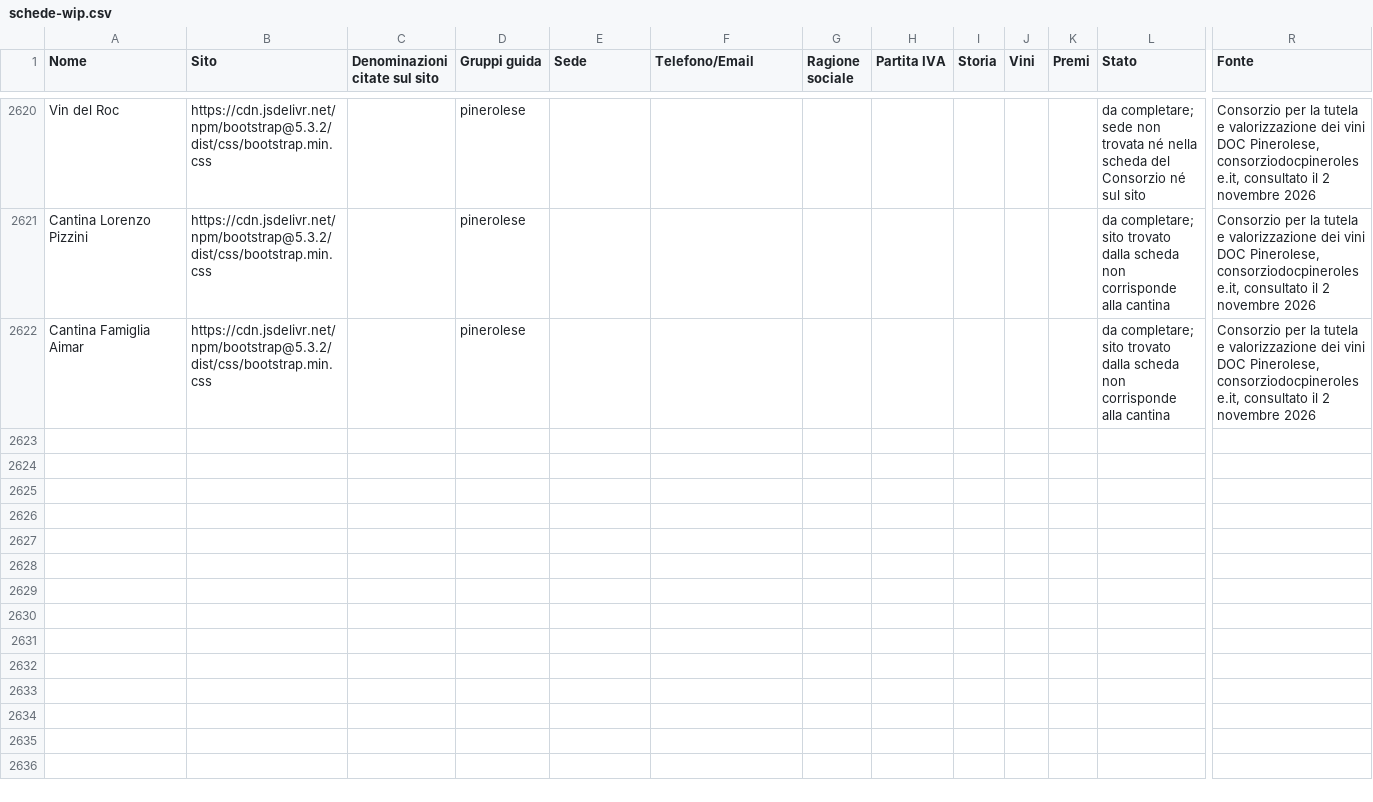
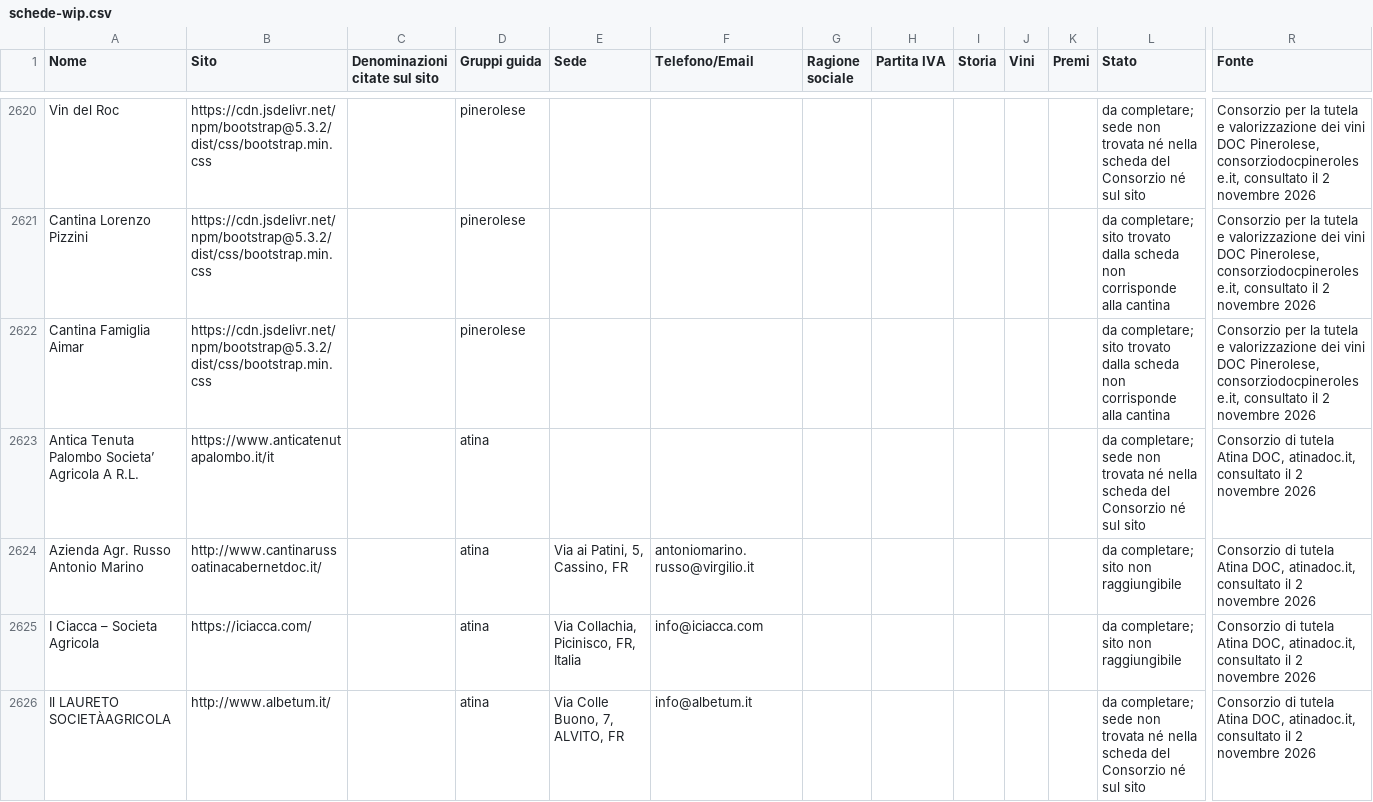
Before and after one commit to Paoloprimus/vinobotte, a CSV file: wip/schede-wip.csv, drawn as a sheet; only a part is shown, gaps mark what is left out; rows hold the shown columns only; the diff covers the shown part only; the diff names each change by its address in the sheet, - before the commit and + after, or states it on an @@ line.

```diff
--- a/wip/schede-wip.csv
+++ b/wip/schede-wip.csv
+row 2623: Antica Tenuta Palombo Societa’ Agricola A R.L. | https://www.anticatenutapalombo.it/it |  | atina |  |  |  |  |  |  |  | da completare; sede non trovata né nella scheda del Consorzio né sul sito | Consorzio di tutela Atina DOC, atinadoc.it, consultato il 2 novembre 2026
+row 2624: Azienda Agr. Russo Antonio Marino | http://www.cantinarussoatinacabernetdoc.it/ |  | atina | Via ai Patini, 5, Cassino, FR | antoniomarino.russo@virgilio.it |  |  |  |  |  | da completare; sito non raggiungibile | Consorzio di tutela Atina DOC, atinadoc.it, consultato il 2 novembre 2026
+row 2625: I Ciacca – Societa Agricola | https://iciacca.com/ |  | atina | Via Collachia, Picinisco, FR, Italia | info@iciacca.com |  |  |  |  |  | da completare; sito non raggiungibile | Consorzio di tutela Atina DOC, atinadoc.it, consultato il 2 novembre 2026
+row 2626: Il LAURETO SOCIETÀAGRICOLA | http://www.albetum.it/ |  | atina | Via Colle Buono, 7, ALVITO, FR | info@albetum.it |  |  |  |  |  | da completare; sede non trovata né nella scheda del Consorzio né sul sito | Consorzio di tutela Atina DOC, atinadoc.it, consultato il 2 novembre 2026
```
Also changed, not shown: 3 added rows elsewhere in this file, 20 other files.
